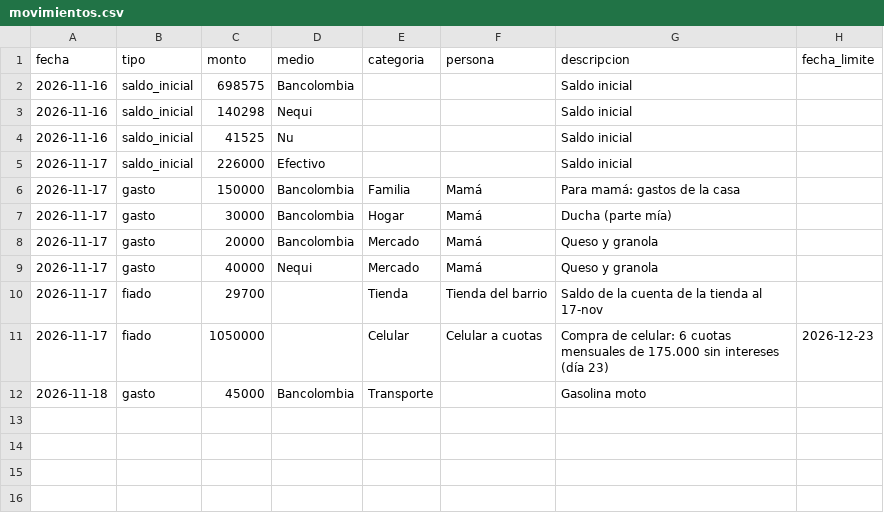
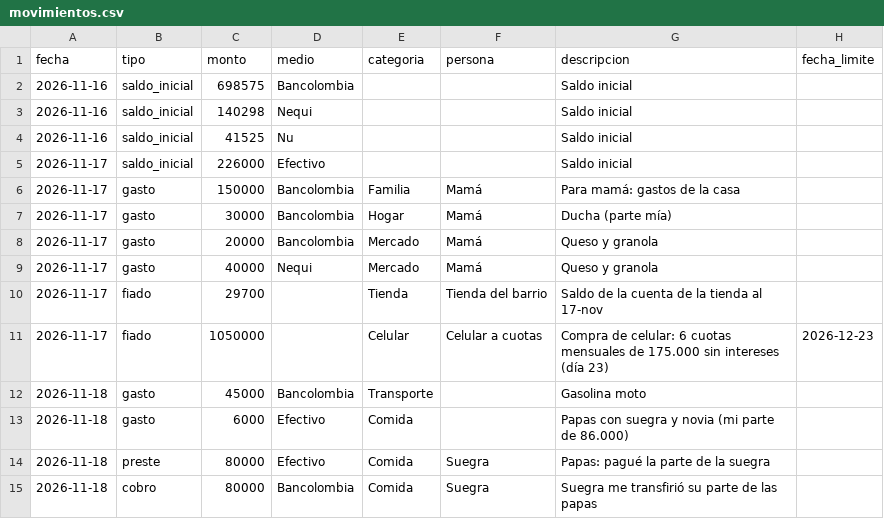
Before and after one commit to daestrada3535-ops/Repositorio-, a CSV file: datos/movimientos.csv, drawn as a sheet.

```diff
--- a/datos/movimientos.csv
+++ b/datos/movimientos.csv
@@ -12 +12,4 @@ fecha,tipo,monto,medio,categoria,persona,descripcion,fecha_limite
 2026-11-18,gasto,45000,Bancolombia,Transporte,,Gasolina moto,
+2026-11-18,gasto,6000,Efectivo,Comida,,Papas con suegra y novia (mi parte de 86.000),
+2026-11-18,preste,80000,Efectivo,Comida,Suegra,Papas: pagué la parte de la suegra,
+2026-11-18,cobro,80000,Bancolombia,Comida,Suegra,Suegra me transfirió su parte de las papas,
```
Also changed, not shown: 1 other file.
